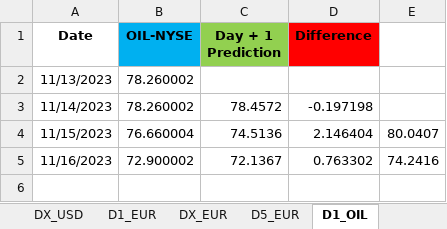
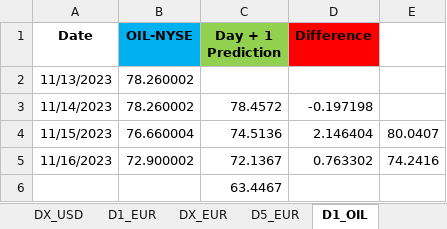
Before and after one commit to Mike7205/comm_t9, an Excel workbook: LSTM_mv.xlsx, sheet D1_OIL, drawn as a sheet; values as stored, in another font and other column widths than the file's, no borders; the diff names each change by its address in the sheet, - before the commit and + after, or states it on an @@ line.

```diff
--- a/LSTM_mv.xlsx (sheet D1_OIL)
+++ b/LSTM_mv.xlsx (sheet D1_OIL)
+row 6:  |  | 63.4467
```
Also changed, not shown: sheet D1_USD, sheet D1_EUR, sheet D5_EUR.
